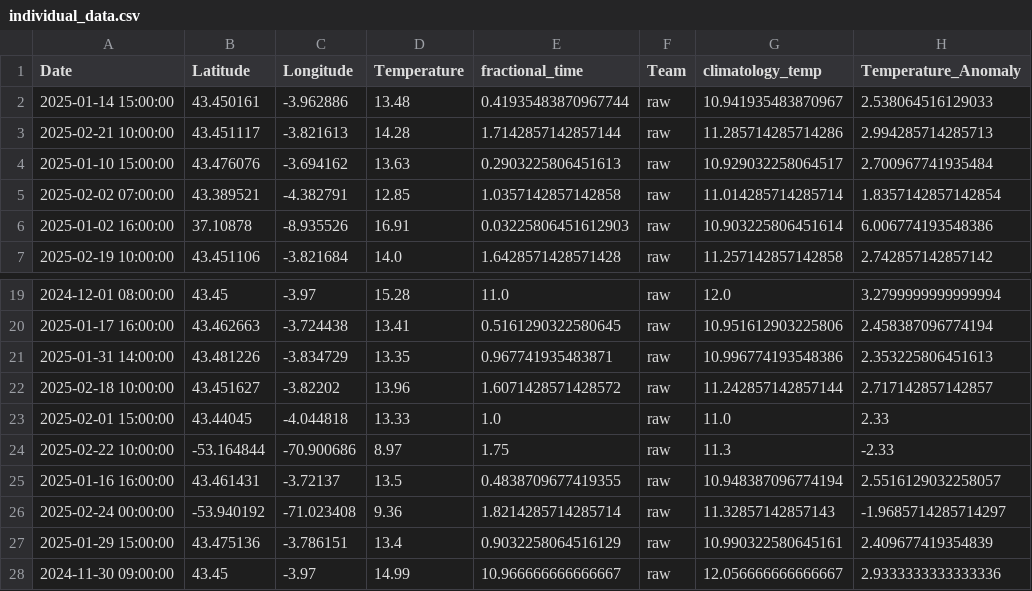
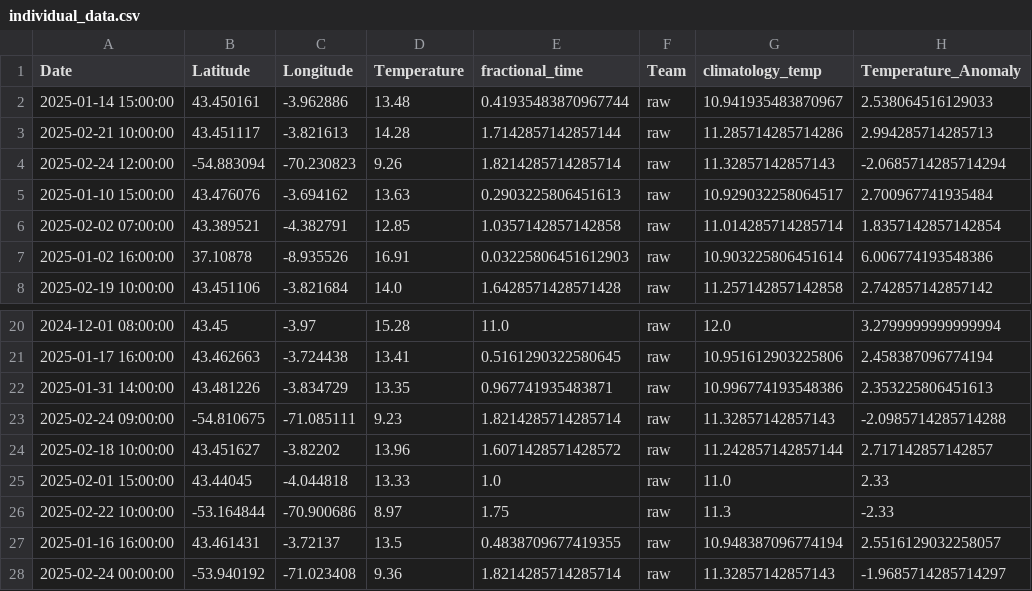
Before and after one commit to pom-cost/pom-cost.github.io, a CSV file: data/individual_data.csv, drawn as a sheet; only a part is shown, gaps mark what is left out; the shorter side is filled out with more unchanged rows.

Commit message:
update data

```diff
--- a/data/individual_data.csv
+++ b/data/individual_data.csv
@@ -3,2 +3,3 @@ Date,Latitude,Longitude,Temperature,fractional_time,Team,climatology_temp,Temper
 2025-02-21 10:00:00,43.451117,-3.821613,14.28,1.7142857142857144,raw,11.285714285714286,2.994285714285713
+2025-02-24 12:00:00,-54.883094,-70.230823,9.26,1.8214285714285714,raw,11.32857142857143,-2.0685714285714294
 2025-01-10 15:00:00,43.476076,-3.694162,13.63,0.2903225806451613,raw,10.929032258064517,2.700967741935484
@@ -21,2 +22,3 @@ Date,Latitude,Longitude,Temperature,fractional_time,Team,climatology_temp,Temper
 2025-01-31 14:00:00,43.481226,-3.834729,13.35,0.967741935483871,raw,10.996774193548386,2.353225806451613
+2025-02-24 09:00:00,-54.810675,-71.085111,9.23,1.8214285714285714,raw,11.32857142857143,-2.0985714285714288
 2025-02-18 10:00:00,43.451627,-3.82202,13.96,1.6071428571428572,raw,11.242857142857144,2.717142857142857
```
